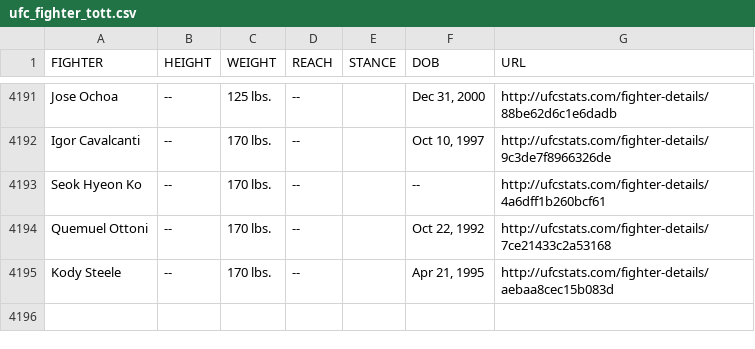
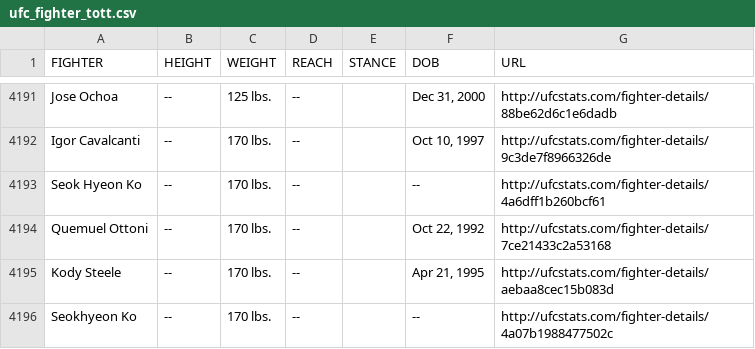
Before and after one commit to YashD5291/UFC-Stats-Scrap, a CSV file: ufc_fighter_tott.csv, drawn as a sheet; only a part is shown, gaps mark what is left out.

Commit message:
2024-06-06 data refresh

```diff
--- a/ufc_fighter_tott.csv
+++ b/ufc_fighter_tott.csv
@@ -4195 +4195,2 @@ Quemuel Ottoni,--,170 lbs.,--,,"Oct 22, 1992",http://ufcstats.com/fighter-detail
 Kody Steele,--,170 lbs.,--,,"Apr 21, 1995",http://ufcstats.com/fighter-details/aebaa8cec15b083d
+Seokhyeon Ko,--,170 lbs.,--,,--,http://ufcstats.com/fighter-details/4a07b1988477502c
```
Also changed, not shown: ufc_fighter_details.csv.
